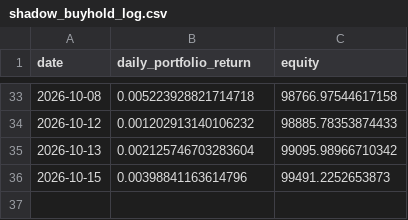
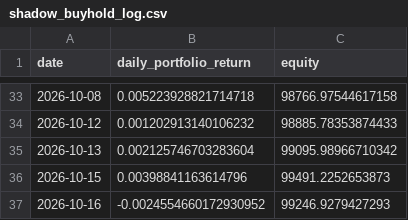
Before and after one commit to pascalburki/regime-strategy-paper-trading, a CSV file: shadow_buyhold_log.csv, drawn as a sheet; only a part is shown, gaps mark what is left out.

```diff
--- a/shadow_buyhold_log.csv
+++ b/shadow_buyhold_log.csv
@@ -36 +36,2 @@ date,daily_portfolio_return,equity
 2026-10-15,0.00398841163614796,99491.2252653873
+2026-10-16,-0.0024554660172930952,99246.9279427293
```
